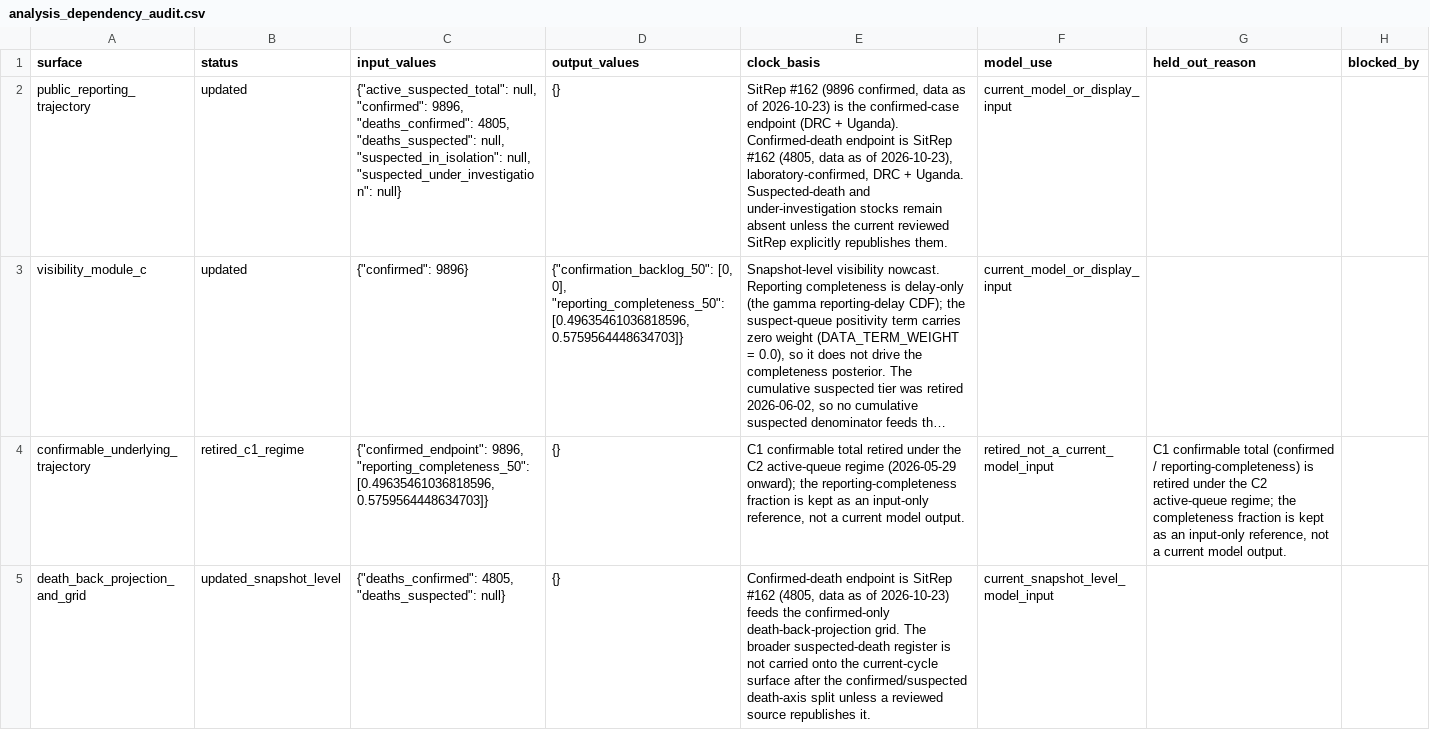
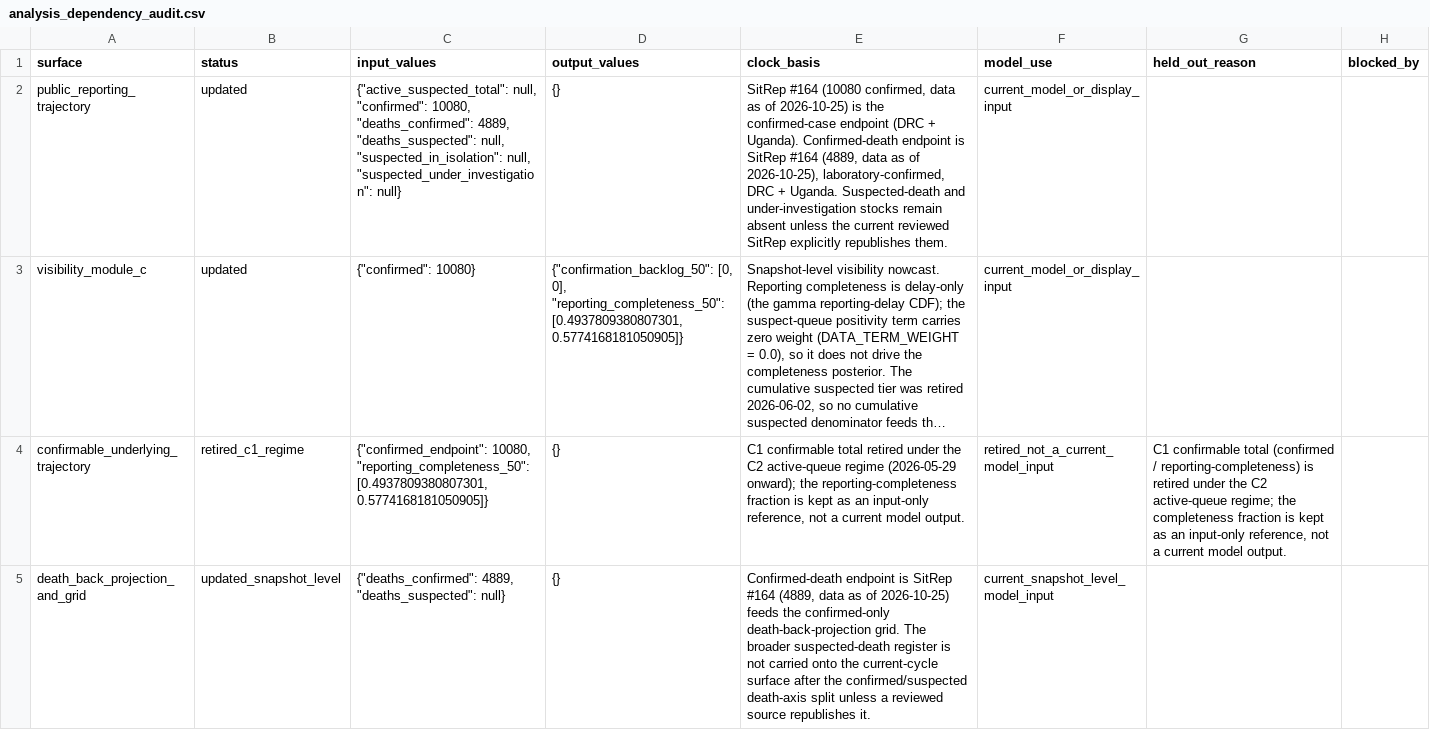
Before and after one commit to ArcedeDev/bdbv-2026-lovs, a CSV file: deliverables/public-health-dataset/analysis_dependency_audit.csv, drawn as a sheet; only a part is shown; long unchanged cells end in …; the diff covers the shown part only; the diff names each change by its address in the sheet, - before the commit and + after, or states it on an @@ line.

```diff
--- a/deliverables/public-health-dataset/analysis_dependency_audit.csv
+++ b/deliverables/public-health-dataset/analysis_dependency_audit.csv
-C2 (input_values): …null, "confirmed": 9896, "deaths_confirmed": 4805, "deaths_suspected": null,…
+C2 (input_values): …null, "confirmed": 10080, "deaths_confirmed": 4889, "deaths_suspected": null,…
-E2 (clock_basis): SitRep #162 (9896 confirmed, data as of 2026-10-23) is the confirmed-case endpoint (DRC + Uganda). Confirmed-death endpoint is SitRep #162 (4805, data as of 2026-10-23), laboratory-confirmed, DRC…
+E2 (clock_basis): SitRep #164 (10080 confirmed, data as of 2026-10-25) is the confirmed-case endpoint (DRC + Uganda). Confirmed-death endpoint is SitRep #164 (4889, data as of 2026-10-25), laboratory-confirmed, DRC…
-C3 (input_values): {"confirmed": 9896}
+C3 (input_values): {"confirmed": 10080}
-D3 (output_values): …0], "reporting_completeness_50": [0.49635461036818596, 0.5759564448634703]}
+D3 (output_values): …0], "reporting_completeness_50": [0.4937809380807301, 0.5774168181050905]}
-C4 (input_values): {"confirmed_endpoint": 9896, "reporting_completeness_50": [0.49635461036818596, 0.5759564448634703]}
+C4 (input_values): {"confirmed_endpoint": 10080, "reporting_completeness_50": [0.4937809380807301, 0.5774168181050905]}
-C5 (input_values): {"deaths_confirmed": 4805, "deaths_suspected": null}
+C5 (input_values): {"deaths_confirmed": 4889, "deaths_suspected": null}
-E5 (clock_basis): …is SitRep #162 (4805, data as of 2026-10-23) feeds the…
+E5 (clock_basis): …is SitRep #164 (4889, data as of 2026-10-25) feeds the…
```
Also changed, not shown: 5 edited cells elsewhere in this file, deliverables/public-health-dataset/model_outputs.csv, deliverables/public-health-dataset/public_claim_audit.csv, 49 other files.
